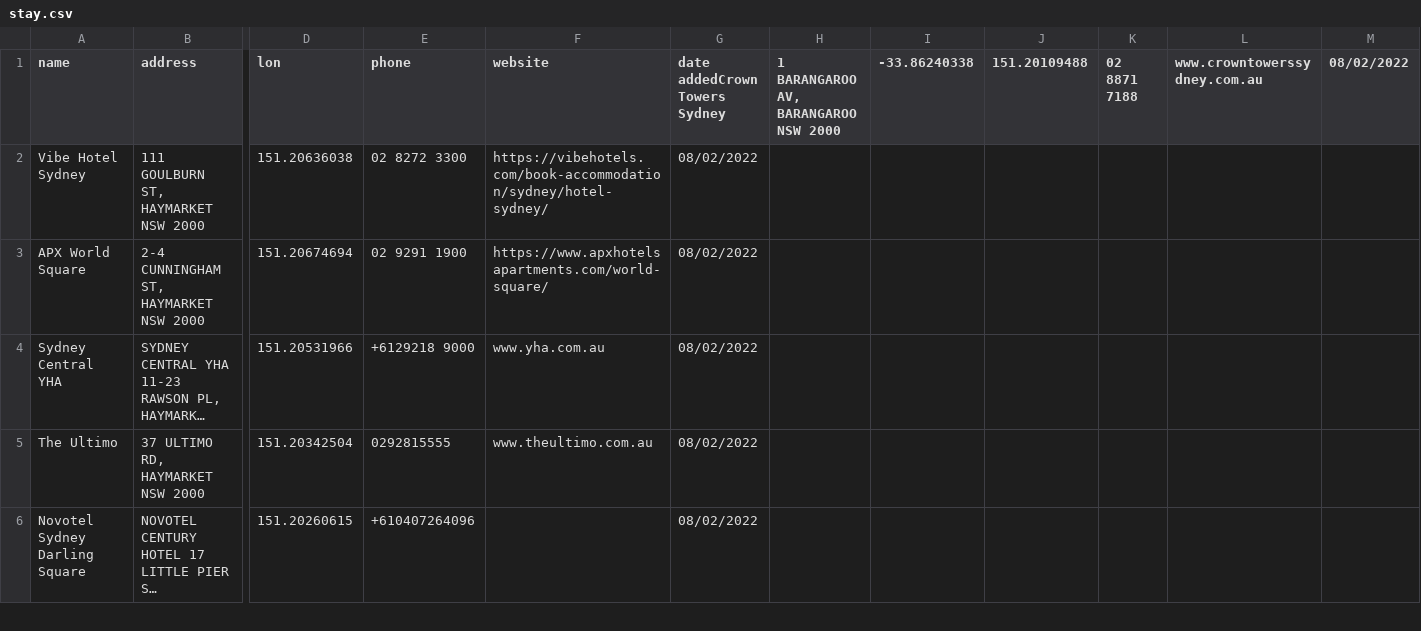
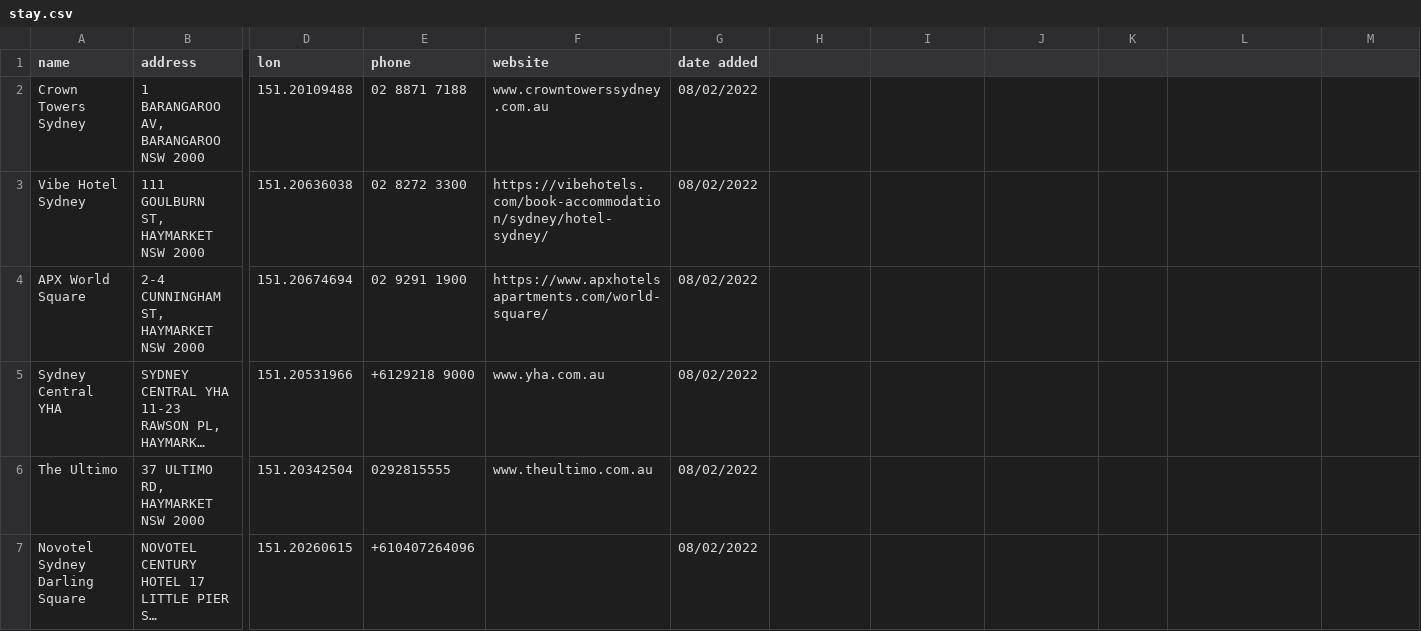
Before and after one commit to LukePrior/Dine-Discover-NSW-Business-List, a CSV file: stay.csv, drawn as a sheet; only a part is shown, gaps mark what is left out; long unchanged cells end in …; rows hold the shown columns only; the diff names each change by its address in the sheet, - before the commit and + after, or states it on an @@ line.

Commit message:
Update stay.csv

```diff
--- a/stay.csv
+++ b/stay.csv
-G1: date addedCrown Towers Sydney
+G1: date added
-H1: 1 BARANGAROO AV, BARANGAROO NSW 2000
+H1: (empty)
-I1: -33.86240338
+I1: (empty)
-J1: 151.20109488
+J1: (empty)
-K1: 02 8871 7188
+K1: (empty)
-L1: www.crowntowerssydney.com.au
+L1: (empty)
-M1: 08/02/2022
+M1: (empty)
+row 2: Crown Towers Sydney | 1 BARANGAROO AV, BARANGAROO NSW 2000 | 151.20109488 | 02 8871 7188 | www.crowntowerssydney.com.au | 08/02/2022
```
